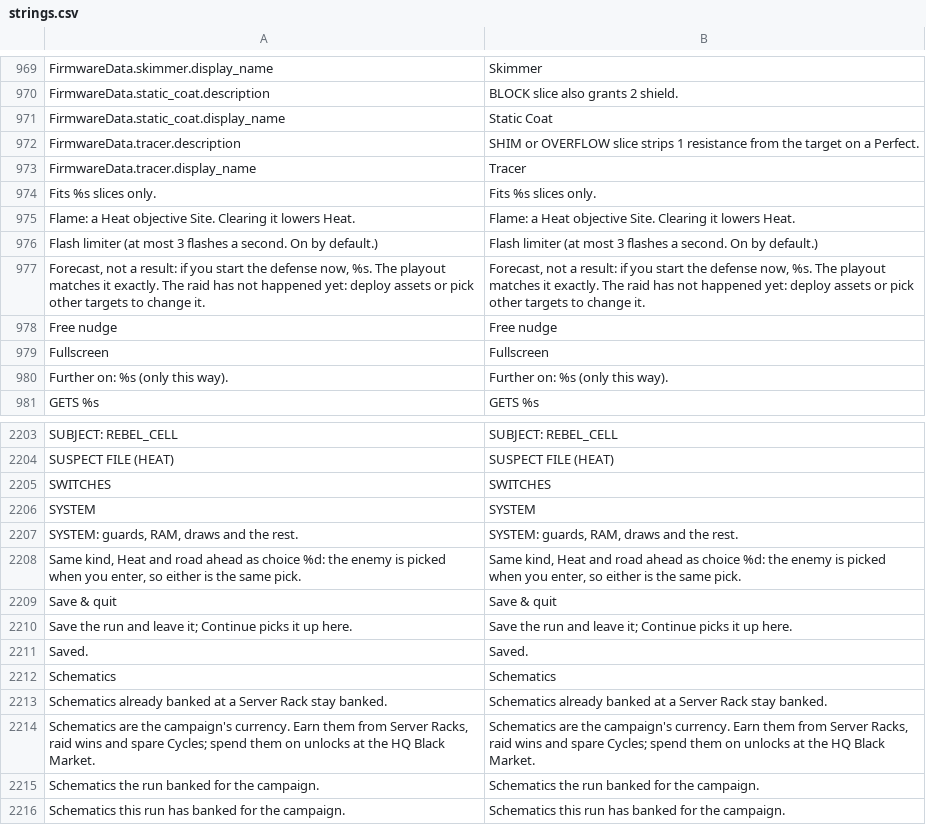
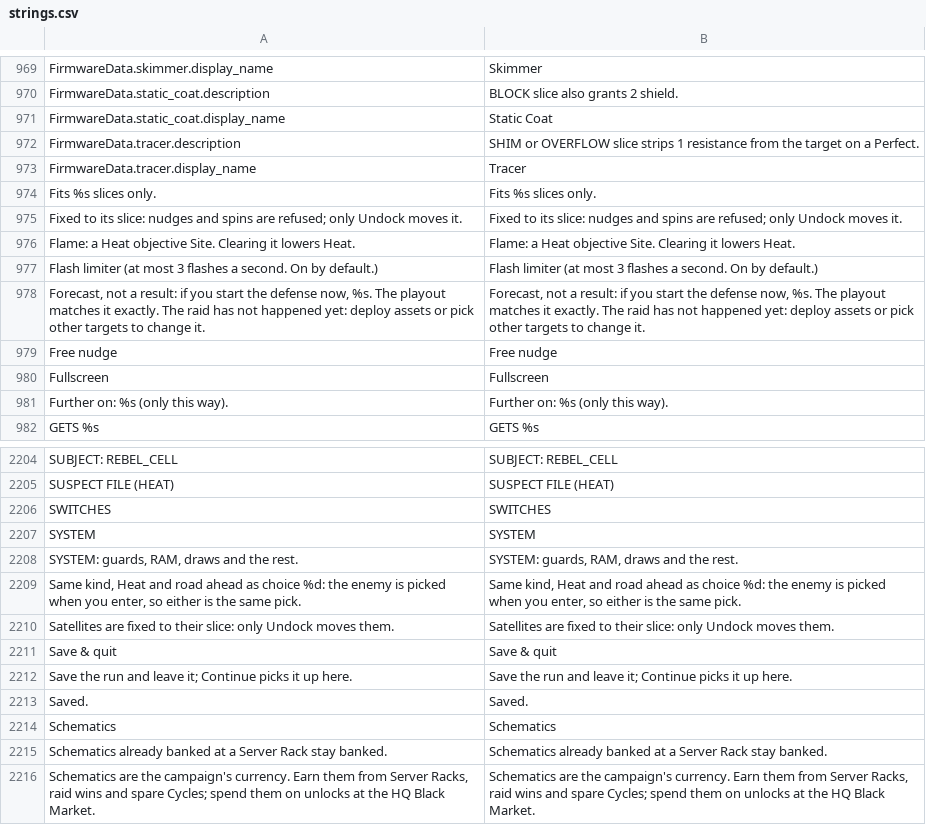
Before and after one commit to Noitues/REBEL_CELL, a CSV file: assets/text/strings.csv, drawn as a sheet; only a part is shown, gaps mark what is left out; the shorter side is filled out with more unchanged rows.

```diff
--- a/assets/text/strings.csv
+++ b/assets/text/strings.csv
@@ -986,2 +986,3 @@ FirmwareData.tracer.display_name,Tracer
 Fits %s slices only.,Fits %s slices only.
+Fixed to its slice: nudges and spins are refused; only Undock moves it.,Fixed to its slice: nudges and spins are refused; only Undock moves it.
 Flame: a Heat objective Site. Clearing it lowers Heat.,Flame: a Heat objective Site. Clearing it lowers Heat.
@@ -2234,2 +2235,3 @@ SYSTEM,SYSTEM
 "Same kind, Heat and road ahead as choice %d: the enemy is picked when you enter, so either is the same pick.","Same kind, Heat and road ahead as choice %d: the enemy is picked when you enter, so either is the same pick."
+Satellites are fixed to their slice: only Undock moves them.,Satellites are fixed to their slice: only Undock moves them.
 Save & quit,Save & quit
```
Also changed, not shown: 5 other files.
